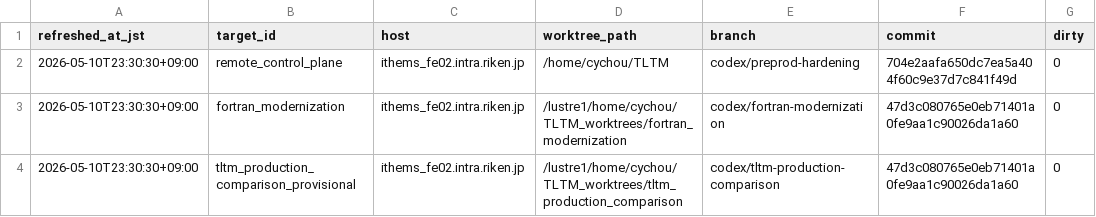
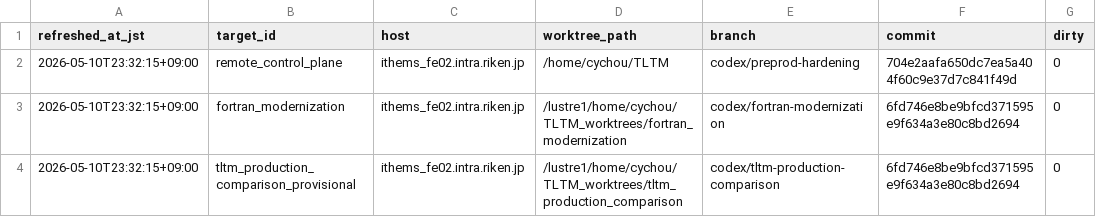
Before and after one commit to C-Y-Chou/generalized-thimble-hmc, a TSV file: codex/state/WORKTREES.tsv, drawn as a sheet; only a part is shown; the diff names each change by its address in the sheet, - before the commit and + after, or states it on an @@ line.

Commit message:
Record decoupled worktree refresh

```diff
--- a/codex/state/WORKTREES.tsv
+++ b/codex/state/WORKTREES.tsv
-A2:A4 (refreshed_at_jst): 2026-05-10T23:30:30+09:00
+A2:A4 (refreshed_at_jst): 2026-05-10T23:32:15+09:00
-F3:F4 (commit): 47d3c080765e0eb71401a0fe9aa1c90026da1a60
+F3:F4 (commit): 6fd746e8be9bfcd371595e9f634a3e80c8bd2694
```
Also changed, not shown: 2 other files.
